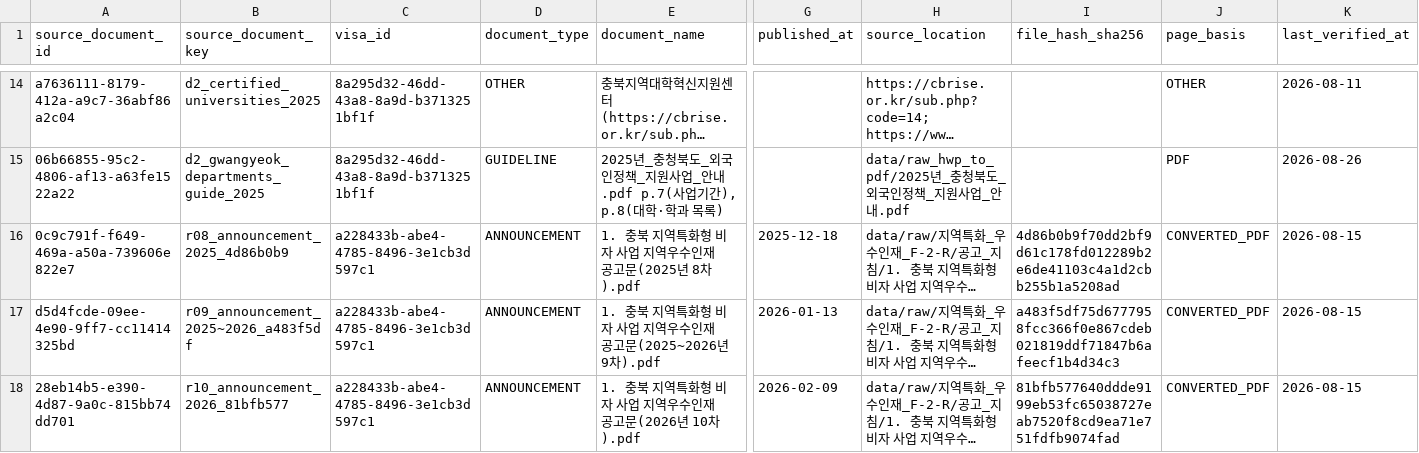
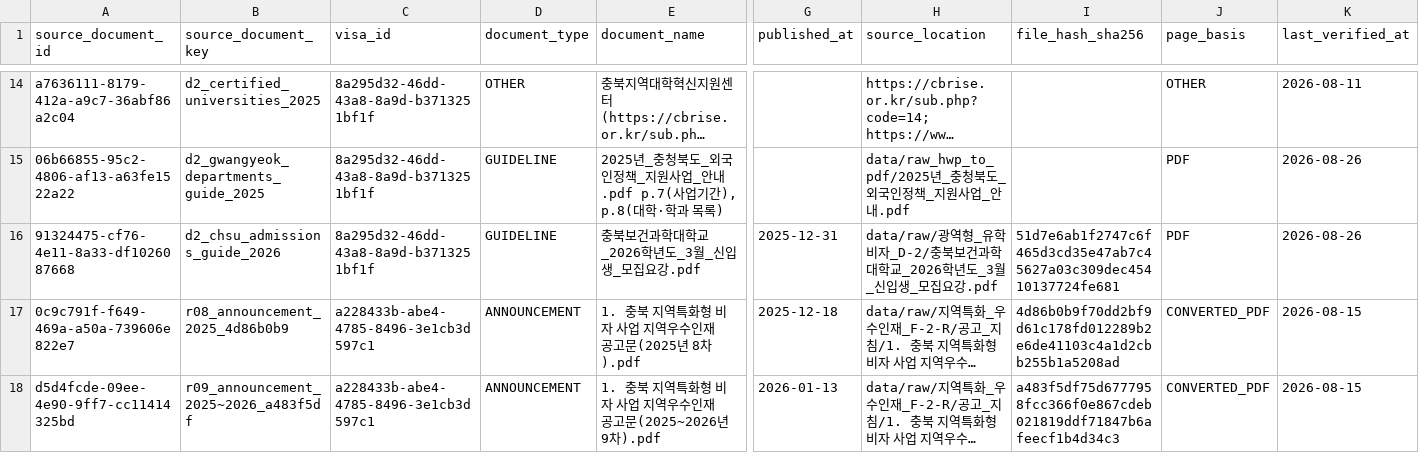
Before and after one commit to team-hansori/visa-data, a CSV file: extraction/common_v2/source_documents.csv, drawn as a sheet; only a part is shown, gaps mark what is left out; the shorter side is filled out with more unchanged rows; long unchanged cells end in …; rows hold the shown columns only; the diff names each change by its address in the sheet, - before the commit and + after, or states it on an @@ line.

```diff
--- a/extraction/common_v2/source_documents.csv
+++ b/extraction/common_v2/source_documents.csv
+row 16: 91324475-cf76-4e11-8a33-df1026087668 | d2_chsu_admissions_guide_2026 | 8a295d32-46dd-43a8-8a9d-b3713251bf1f | GUIDELINE | 충북보건과학대학교_2026학년도_3월_신입생_모집요강.pdf | 2025-12-31 | data/raw/광역형_유학비자_D-2/충북보건과학대학교_2026학년도_3월_신입생_모집요강.pdf | 51d7e6ab1f2747c6f465d3cd35e47ab7c45627a03c309dec45410137724fe681 | PDF | 2026-08-26
```
Also changed, not shown: extraction/common_v2/visa_requirements.csv, 4 other files.
